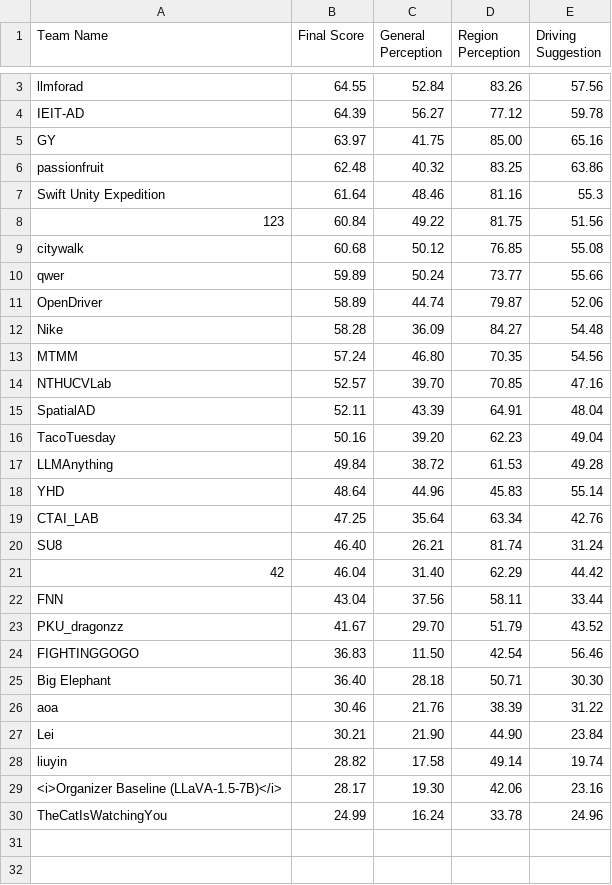
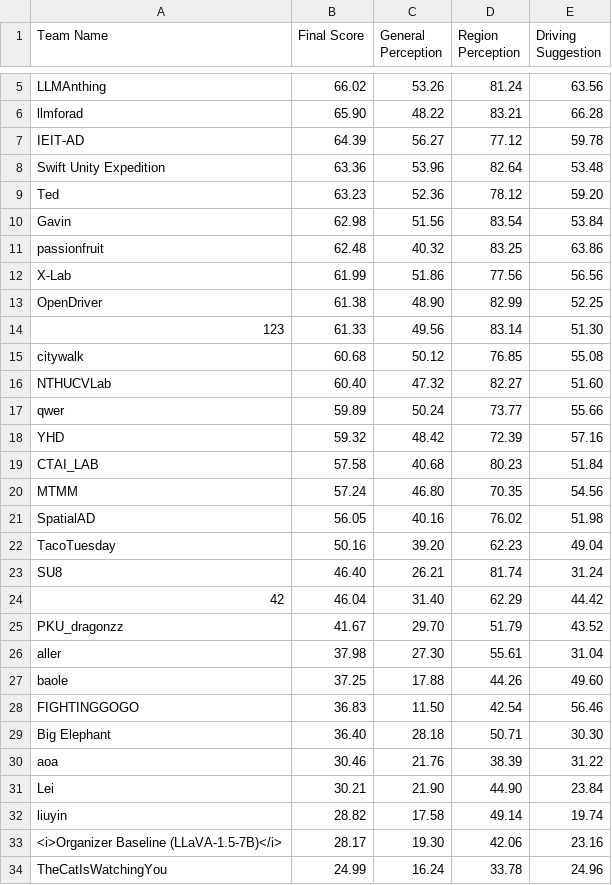
Before and after one commit to coda-dataset/coda-dataset.github.io, a CSV file: w-coda2024/track1/data/leaderboard.csv, drawn as a sheet; only a part is shown, gaps mark what is left out; removed rows and columns are numbered as before the commit, all else as after; the diff covers the shown part only; the diff names each change by its address in the sheet, - before the commit and + after, or states it on an @@ line.

```diff
--- a/w-coda2024/track1/data/leaderboard.csv
+++ b/w-coda2024/track1/data/leaderboard.csv
+row 5: LLMAnthing | 66.02 | 53.26 | 81.24 | 63.56
-B6 (Final Score): 64.55
+B6 (Final Score): 65.90
-C6 (General Perception): 52.84
+C6 (General Perception): 48.22
-D6 (Region Perception): 83.26
+D6 (Region Perception): 83.21
-E6 (Driving Suggestion): 57.56
+E6 (Driving Suggestion): 66.28
-row 5: GY | 63.97 | 41.75 | 85.00 | 65.16
+row 8: Swift Unity Expedition | 63.36 | 53.96 | 82.64 | 53.48
+row 9: Ted | 63.23 | 52.36 | 78.12 | 59.20
+row 10: Gavin | 62.98 | 51.56 | 83.54 | 53.84
-row 7: Swift Unity Expedition | 61.64 | 48.46 | 81.16 | 55.3
+row 12: X-Lab | 61.99 | 51.86 | 77.56 | 56.56
+row 13: OpenDriver | 61.38 | 48.90 | 82.99 | 52.25
-B14 (Final Score): 60.84
+B14 (Final Score): 61.33
-C14 (General Perception): 49.22
+C14 (General Perception): 49.56
-D14 (Region Perception): 81.75
+D14 (Region Perception): 83.14
-E14 (Driving Suggestion): 51.56
+E14 (Driving Suggestion): 51.30
+row 16: NTHUCVLab | 60.40 | 47.32 | 82.27 | 51.60
-row 11: OpenDriver | 58.89 | 44.74 | 79.87 | 52.06
-row 12: Nike | 58.28 | 36.09 | 84.27 | 54.48
+row 18: YHD | 59.32 | 48.42 | 72.39 | 57.16
+row 19: CTAI_LAB | 57.58 | 40.68 | 80.23 | 51.84
-row 14: NTHUCVLab | 52.57 | 39.70 | 70.85 | 47.16
-B21 (Final Score): 52.11
+B21 (Final Score): 56.05
-C21 (General Perception): 43.39
+C21 (General Perception): 40.16
-D21 (Region Perception): 64.91
+D21 (Region Perception): 76.02
-E21 (Driving Suggestion): 48.04
+E21 (Driving Suggestion): 51.98
-row 17: LLMAnything | 49.84 | 38.72 | 61.53 | 49.28
-row 18: YHD | 48.64 | 44.96 | 45.83 | 55.14
-row 19: CTAI_LAB | 47.25 | 35.64 | 63.34 | 42.76
-row 22: FNN | 43.04 | 37.56 | 58.11 | 33.44
+row 26: aller | 37.98 | 27.30 | 55.61 | 31.04
+row 27: baole | 37.25 | 17.88 | 44.26 | 49.60
```
Also changed, not shown: 3 added rows and 1 removed row elsewhere in this file, 3 other files.
